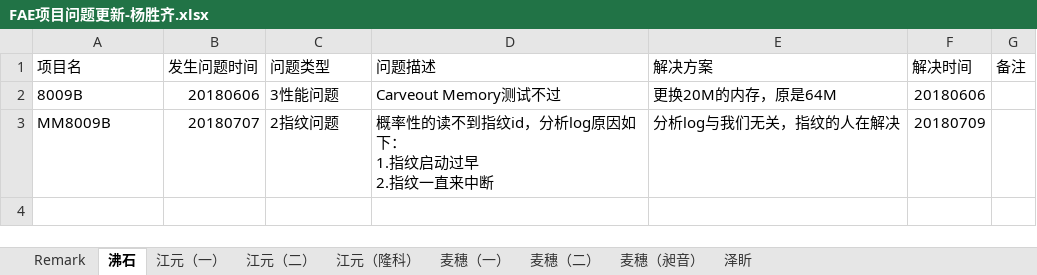
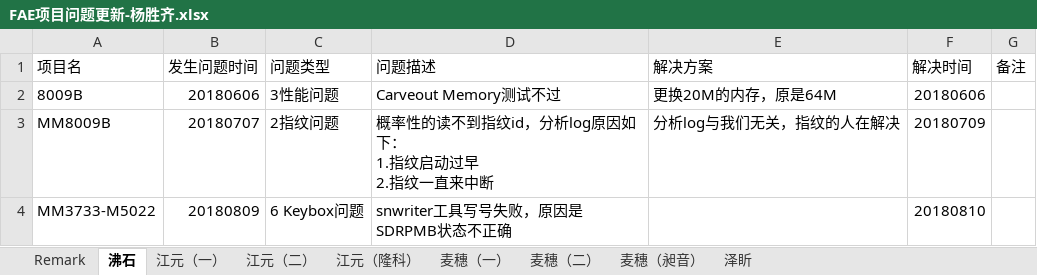
Before and after one commit to wqing777/FAE-Weekday-, an Excel workbook: FAE项目问题更新-杨胜齐.xlsx, sheet 沸石, drawn as a sheet; values as stored, in another font and other column widths than the file's, no borders; the diff names each change by its address in the sheet, - before the commit and + after, or states it on an @@ line.

```diff
--- a/FAE项目问题更新-杨胜齐.xlsx (sheet 沸石)
+++ b/FAE项目问题更新-杨胜齐.xlsx (sheet 沸石)
+row 4: MM3733-M5022 | 20180809 | 6 Keybox问题 | snwriter工具写号失败，原因是SDRPMB状态不正确 |  | 20180810
```
Also changed, not shown: sheet 江元（一）, sheet 麦穗（一）, sheet 江元（隆科）.
